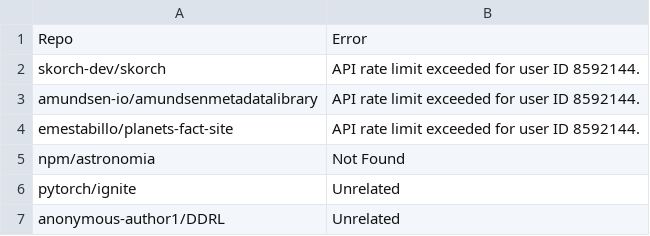
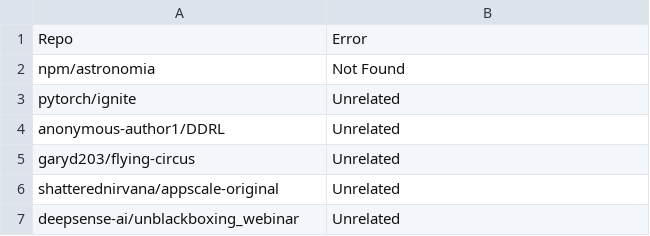
Before and after one commit to zhimin-z/MSR-Asset-Management, a CSV file: Dataset/Filter/Round#1/Error_Neptune.csv, drawn as a sheet; only a part is shown; the shorter side is filled out with more unchanged rows; the diff names each change by its address in the sheet, - before the commit and + after, or states it on an @@ line.

```diff
--- a/Dataset/Filter/Round#1/Error_Neptune.csv
+++ b/Dataset/Filter/Round#1/Error_Neptune.csv
-row 2: skorch-dev/skorch | API rate limit exceeded for user ID 8592144.
-row 3: amundsen-io/amundsenmetadatalibrary | API rate limit exceeded for user ID 8592144.
-row 4: emestabillo/planets-fact-site | API rate limit exceeded for user ID 8592144.
```
Also changed, not shown: Dataset/Filter/Round#1/Error_ClearML.csv, Dataset/Filter/Round#1/Repo_Determined.csv, 42 other files.
